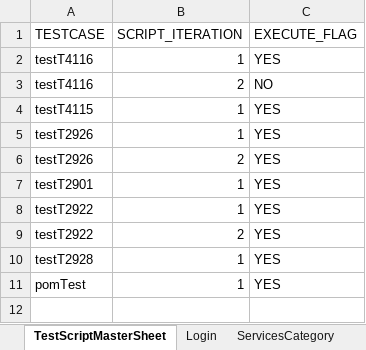
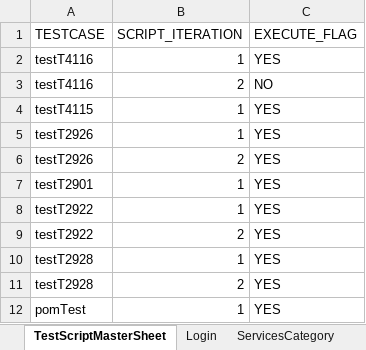
Before and after one commit to Devendra007-star/DataSheet, an Excel workbook: Screening.xlsx, sheet TestScriptMasterSheet, drawn as a sheet; values as stored, in another font and other column widths than the file's, no borders; the diff names each change by its address in the sheet, - before the commit and + after, or states it on an @@ line.

Commit message:
DataSheet

```diff
--- a/Screening.xlsx (sheet TestScriptMasterSheet)
+++ b/Screening.xlsx (sheet TestScriptMasterSheet)
+row 11: testT2928 | 2 | YES
```
Also changed, not shown: sheet ScreeningDetails, sheet ScreeningValidatePerson, sheet ScreeningPersons, sheet ScreeningTribalInquiry, sheet ScreeningsPage, sheet ApprovalAuditHistory, 5 more sheets.
